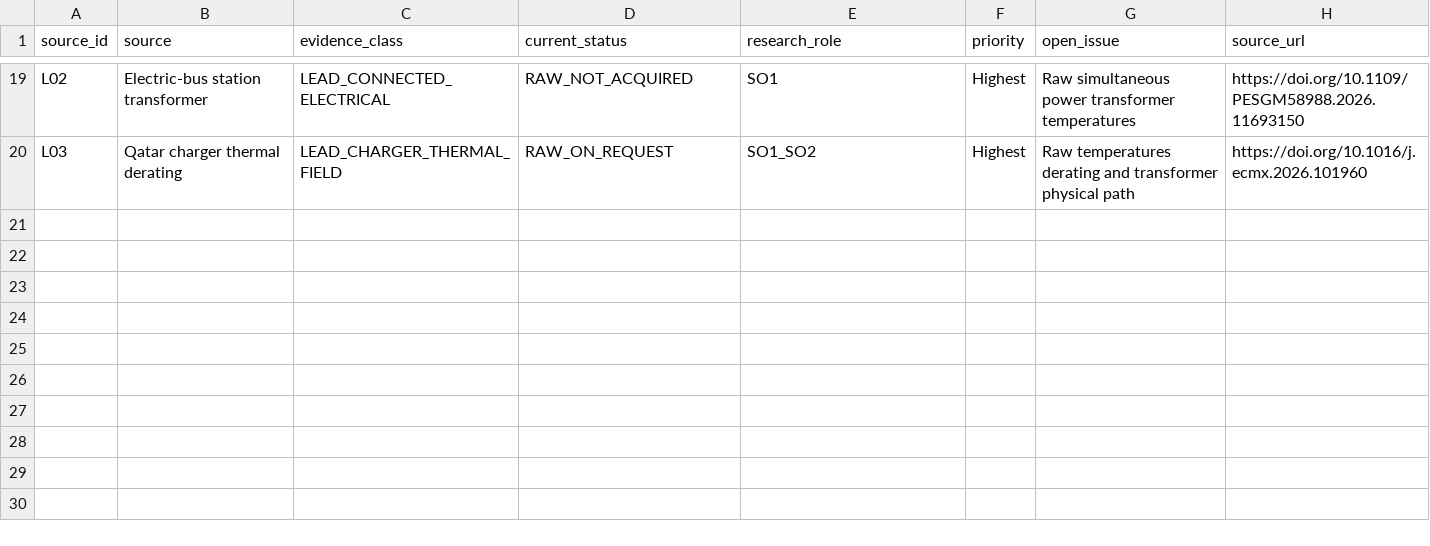
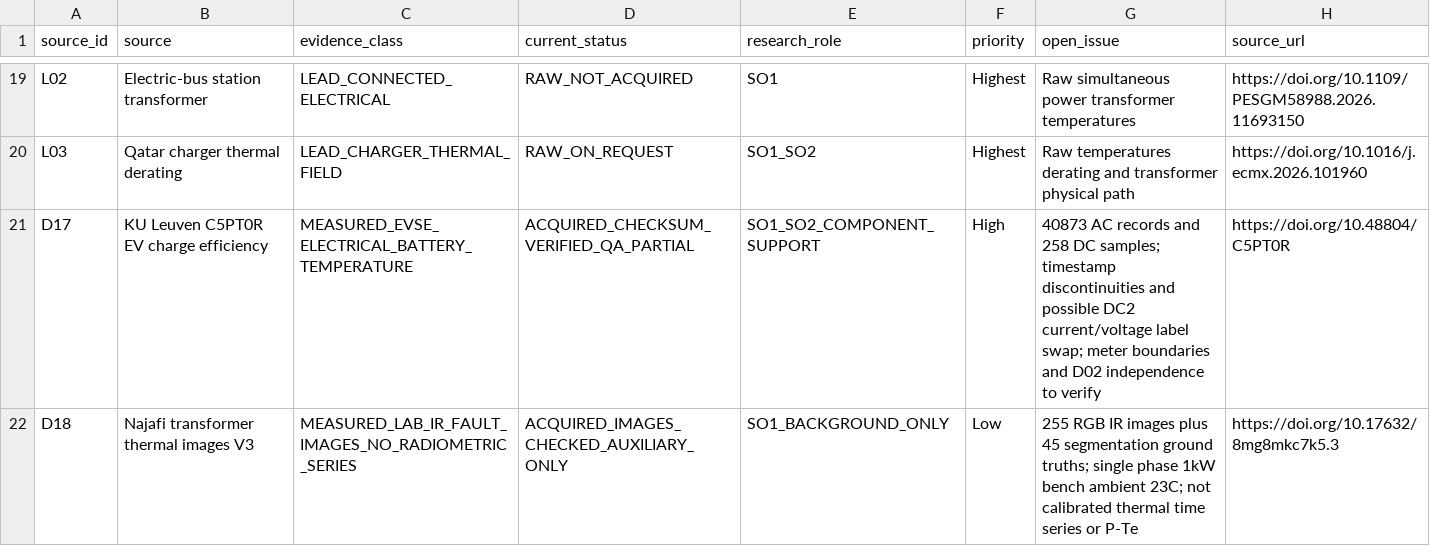
Before and after one commit to Dosust/MSE-thesis, a CSV file: project/data_qualification/2026-11-03/MASTER_DATA_INVENTORY_2026-11-03.csv, drawn as a sheet; only a part is shown, gaps mark what is left out.

Commit message:
Extend master dataset CSV to 21 evidence-qualified entries

```diff
--- a/project/data_qualification/2026-11-03/MASTER_DATA_INVENTORY_2026-11-03.csv
+++ b/project/data_qualification/2026-11-03/MASTER_DATA_INVENTORY_2026-11-03.csv
@@ -20 +20,3 @@ source_id,source,evidence_class,current_status,research_role,priority,open_issue
 "L03","Qatar charger thermal derating","LEAD_CHARGER_THERMAL_FIELD","RAW_ON_REQUEST","SO1_SO2","Highest","Raw temperatures derating and transformer physical path","https://doi.org/10.1016/j.ecmx.2026.101960"
+"D17","KU Leuven C5PT0R EV charge efficiency","MEASURED_EVSE_ELECTRICAL_BATTERY_TEMPERATURE","ACQUIRED_CHECKSUM_VERIFIED_QA_PARTIAL","SO1_SO2_COMPONENT_SUPPORT","High","40873 AC records and 258 DC samples; timestamp discontinuities and possible DC2 current/voltage label swap; meter boundaries and D02 independence to verify","https://doi.org/10.48804/C5PT0R"
+"D18","Najafi transformer thermal images V3","MEASURED_LAB_IR_FAULT_IMAGES_NO_RADIOMETRIC_SERIES","ACQUIRED_IMAGES_CHECKED_AUXILIARY_ONLY","SO1_BACKGROUND_ONLY","Low","255 RGB IR images plus 45 segmentation ground truths; single phase 1kW bench ambient 23C; not calibrated thermal time series or P-Te","https://doi.org/10.17632/8mg8mkc7k5.3"
```
